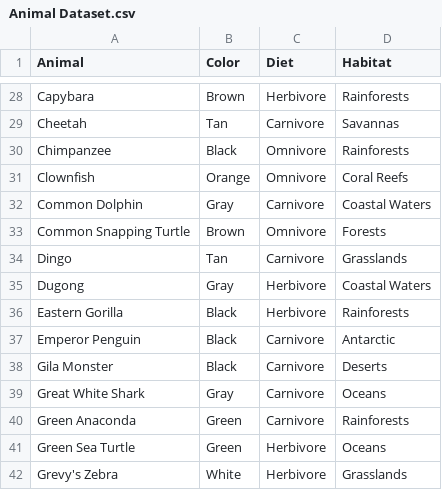
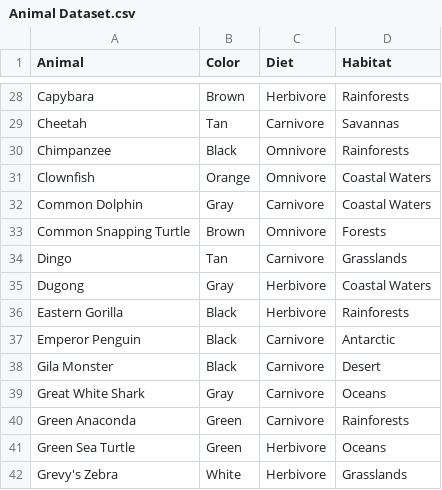
Before and after one commit to ColinThompson22/Final-Project, a CSV file: Animal Dataset.csv, drawn as a sheet; only a part is shown, gaps mark what is left out; the diff covers the shown part only.

Commit message:
Changed some of the habitats

```diff
--- a/Animal Dataset.csv
+++ b/Animal Dataset.csv
@@ -30,3 +30,3 @@ Cheetah,Tan ,Carnivore,Savannas
 Chimpanzee,Black,Omnivore,Rainforests
-Clownfish,Orange,Omnivore,Coral Reefs
+Clownfish,Orange,Omnivore,Coastal Waters
 Common Dolphin,Gray,Carnivore,Coastal Waters
@@ -37,3 +37,3 @@ Eastern Gorilla,Black,Herbivore,Rainforests
 Emperor Penguin,Black,Carnivore,Antarctic
-Gila Monster,Black,Carnivore,Deserts
+Gila Monster,Black,Carnivore,Desert
 Great White Shark,Gray,Carnivore,Oceans
```
Also changed, not shown: 1 removed row and 8 edited cells elsewhere in this file.
